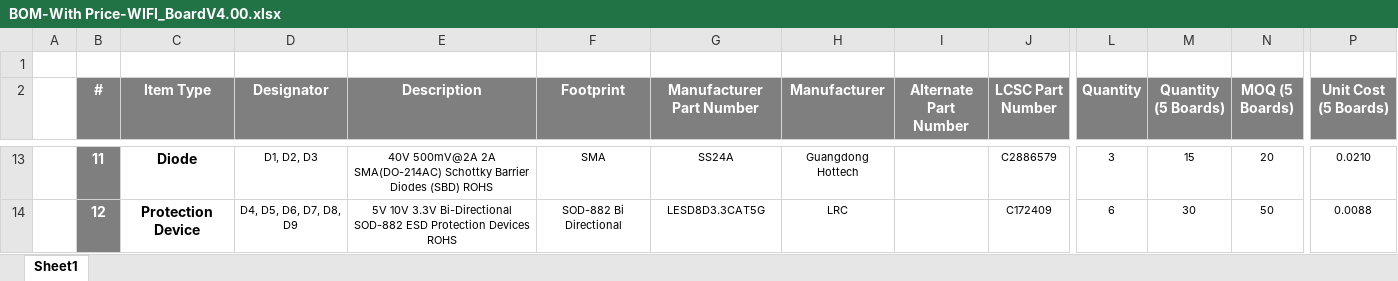
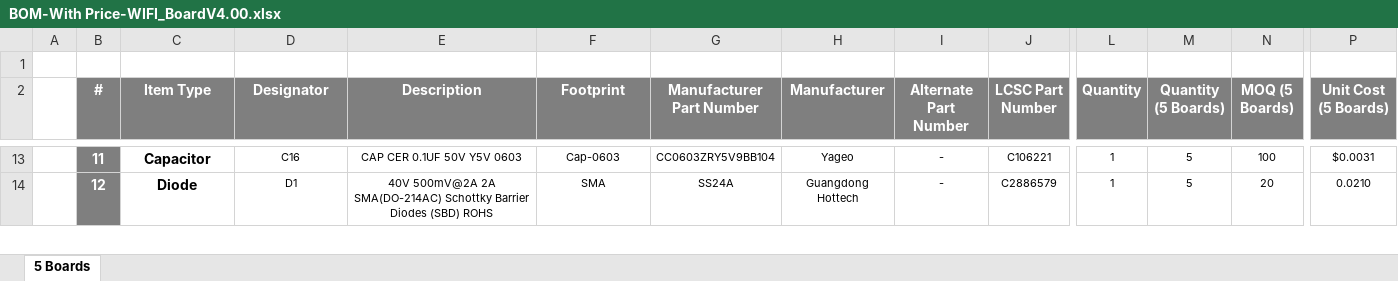
Before and after one commit to eSpark-Backup/oliverstanton-watermonitor, an Excel workbook: Design-Files/WIFI_BoardV4.0/BOM/BOM-With Price-WIFI_BoardV4.00.xlsx, sheet 5 Boards, drawn as a sheet; only a part is shown, gaps mark what is left out; values as stored, in another font and other column widths than the file's, no borders; the diff covers the shown part only; the diff names each change by its address in the sheet, - before the commit and + after, or states it on an @@ line.

Commit message:
WIFI Board BOM added With Price

```diff
--- a/Design-Files/WIFI_BoardV4.0/BOM/BOM-With Price-WIFI_BoardV4.00.xlsx (sheet 5 Boards)
+++ b/Design-Files/WIFI_BoardV4.0/BOM/BOM-With Price-WIFI_BoardV4.00.xlsx (sheet 5 Boards)
-sheet tab: Sheet1
+sheet tab: 5 Boards
-C13 (Item Type): Diode
+C13 (Item Type): Capacitor
-D13 (Designator): D1, D2, D3
+D13 (Designator): C16
-E13 (Description): 40V 500mV@2A 2A SMA(DO-214AC) Schottky Barrier Diodes (SBD) ROHS
+E13 (Description): CAP CER 0.1UF 50V Y5V 0603
-F13 (Footprint): SMA
+F13 (Footprint): Cap-0603
-G13 (Manufacturer Part Number): SS24A
+G13 (Manufacturer Part Number): CC0603ZRY5V9BB104
-H13 (Manufacturer): Guangdong Hottech
+H13 (Manufacturer): Yageo
-I13:I14 (Alternate Part Number): (empty)
+I13:I14 (Alternate Part Number): -
-J13 (LCSC Part Number): C2886579
+J13 (LCSC Part Number): C106221
-L13 (Quantity): 3
+L13 (Quantity): 1
-M13 (Quantity (5 Boards)): 15
+M13 (Quantity (5 Boards)): 5
-N13 (MOQ (5 Boards)): 20
+N13 (MOQ (5 Boards)): 100
-P13 (Unit Cost (5 Boards)): 0.0210
+P13 (Unit Cost (5 Boards)): $0.0031
-C14 (Item Type): Protection Device
+C14 (Item Type): Diode
-D14 (Designator): D4, D5, D6, D7, D8, D9
+D14 (Designator): D1
-E14 (Description): 5V 10V 3.3V Bi-Directional SOD-882 ESD Protection Devices ROHS
+E14 (Description): 40V 500mV@2A 2A SMA(DO-214AC) Schottky Barrier Diodes (SBD) ROHS
-F14 (Footprint): SOD-882 Bi Directional
+F14 (Footprint): SMA
-G14 (Manufacturer Part Number): LESD8D3.3CAT5G
+G14 (Manufacturer Part Number): SS24A
-H14 (Manufacturer): LRC
+H14 (Manufacturer): Guangdong Hottech
-J14 (LCSC Part Number): C172409
+J14 (LCSC Part Number): C2886579
-L14 (Quantity): 6
+L14 (Quantity): 1
-M14 (Quantity (5 Boards)): 30
+M14 (Quantity (5 Boards)): 5
-N14 (MOQ (5 Boards)): 50
+N14 (MOQ (5 Boards)): 20
-P14 (Unit Cost (5 Boards)): 0.0088
+P14 (Unit Cost (5 Boards)): 0.0210
```
Also changed, not shown: 14 added rows, 4 removed rows and 179 edited cells elsewhere in this sheet, formulas that keep their value, 2 other files.
